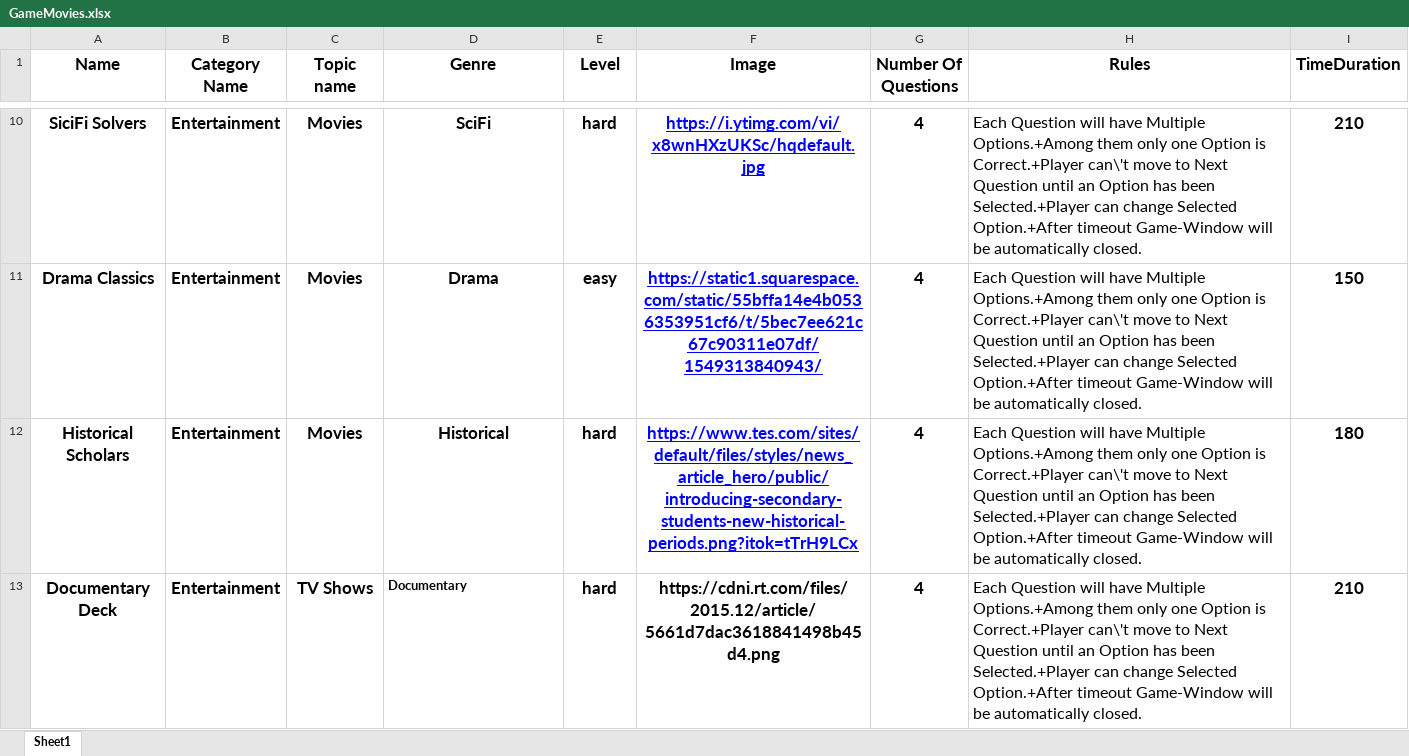
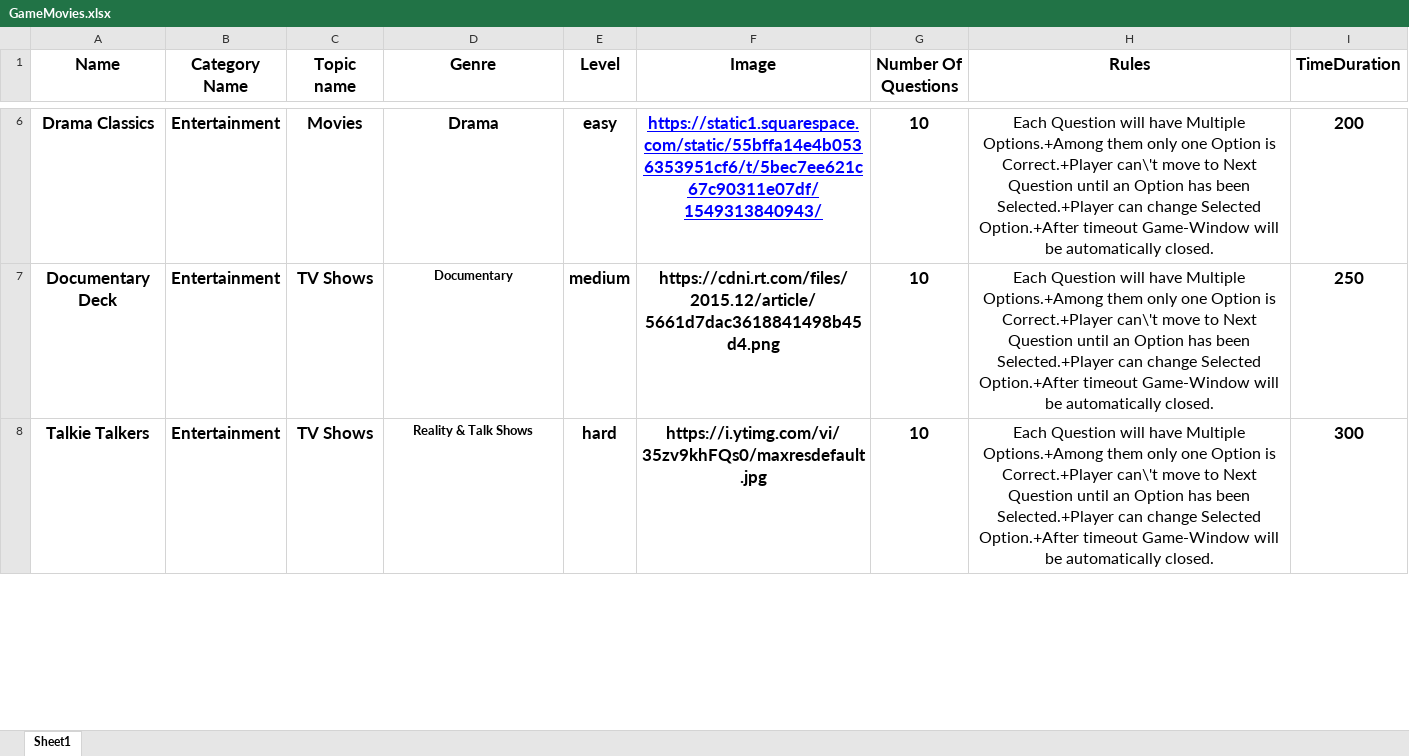
Before and after one commit to punith-solo/ibm-wave3-quizify, an Excel workbook: game-manager-service/assets/GameMovies.xlsx, sheet Sheet1, drawn as a sheet; only a part is shown, gaps mark what is left out; values as stored, in another font and other column widths than the file's, no borders; removed rows and columns are numbered as before the commit, all else as after; the diff covers the shown part only; the diff names each change by its address in the sheet, - before the commit and + after, or states it on an @@ line.

Commit message:
edited question and game

```diff
--- a/game-manager-service/assets/GameMovies.xlsx (sheet Sheet1)
+++ b/game-manager-service/assets/GameMovies.xlsx (sheet Sheet1)
-row 10: SiciFi Solvers | Entertainment | Movies | SciFi | hard | https://i.ytimg.com/vi/x8wnHXzUKSc/hqdefault.jpg | 4 | Each Question will have Multiple Options.+Among them only one Option is Correct.+Player can\'t move to Next Question until an Option has been Selected.+Player can change Selected Option.+After timeout Game-Window will be automatically closed. | 210
-G6 (Number Of Questions): 4
+G6 (Number Of Questions): 10
-H6 alignment: left
+H6 alignment: center
-I6 (TimeDuration): 150
+I6 (TimeDuration): 200
-row 12: Historical Scholars | Entertainment | Movies | Historical | hard | https://www.tes.com/sites/default/files/styles/news_article_hero/public/introducing-secondary-students-new-historical-periods.png?itok=tTrH9LCx | 4 | Each Question will have Multiple Options.+Among them only one Option is Correct.+Player can\'t move to Next Question until an Option has been Selected.+Player can change Selected Option.+After timeout Game-Window will be automatically closed. | 180
-D7 alignment: left
+D7 alignment: center
-E7 (Level): hard
+E7 (Level): medium
-G7 (Number Of Questions): 4
+G7 (Number Of Questions): 10
-H7 alignment: left
+H7 alignment: center
-I7 (TimeDuration): 210
+I7 (TimeDuration): 250
+row 8: Talkie Talkers | Entertainment | TV Shows | Reality & Talk Shows | hard | https://i.ytimg.com/vi/35zv9khFQs0/maxresdefault.jpg | 10 | Each Question will have Multiple Options.+Among them only one Option is Correct.+Player can\'t move to Next Question until an Option has been Selected.+Player can change Selected Option.+After timeout Game-Window will be automatically closed. | 300
```
Also changed, not shown: 5 added rows, 5 removed rows, 9 edited cells and cell formats elsewhere in this sheet, question-manager-service/assets/MoviesBasicAll.xlsx, 8 other files.
